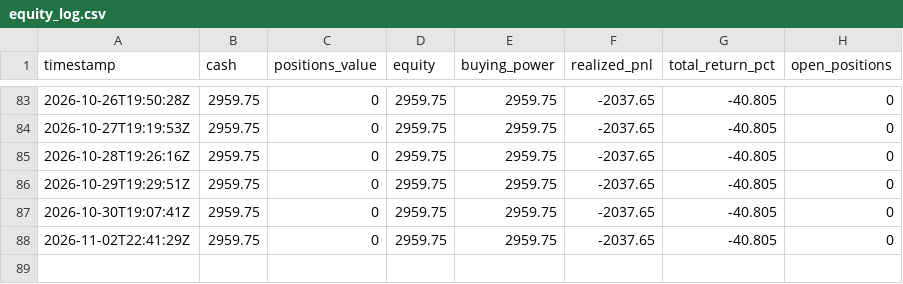
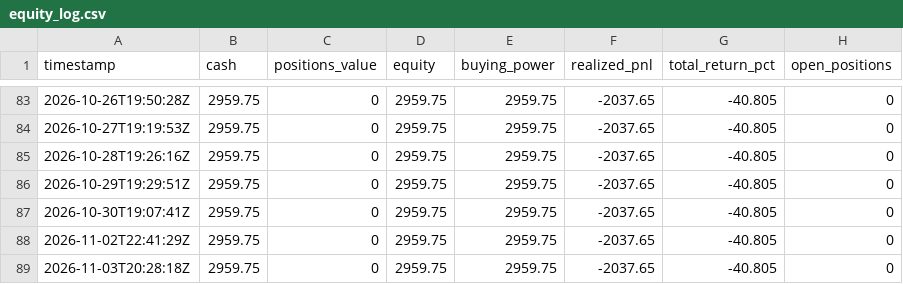
Before and after one commit to pedromarcello21/options_trading, a CSV file: state/equity_log.csv, drawn as a sheet; only a part is shown, gaps mark what is left out; the diff names each change by its address in the sheet, - before the commit and + after, or states it on an @@ line.

```diff
--- a/state/equity_log.csv
+++ b/state/equity_log.csv
+row 89: 2026-11-03T20:28:18Z | 2959.75 | 0 | 2959.75 | 2959.75 | -2037.65 | -40.805 | 0
```
Also changed, not shown: 1 other file.
